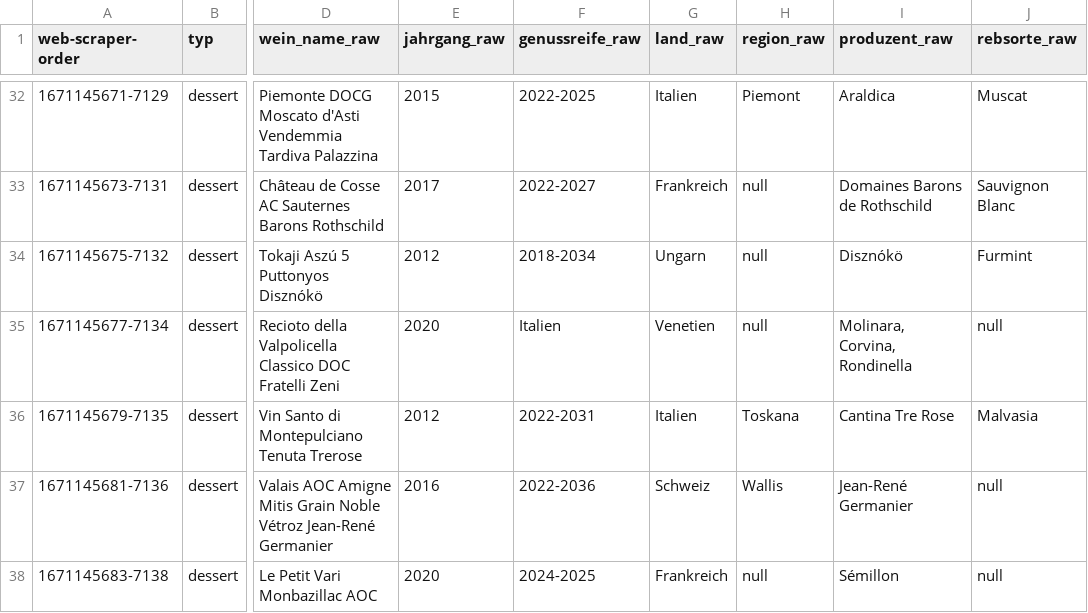
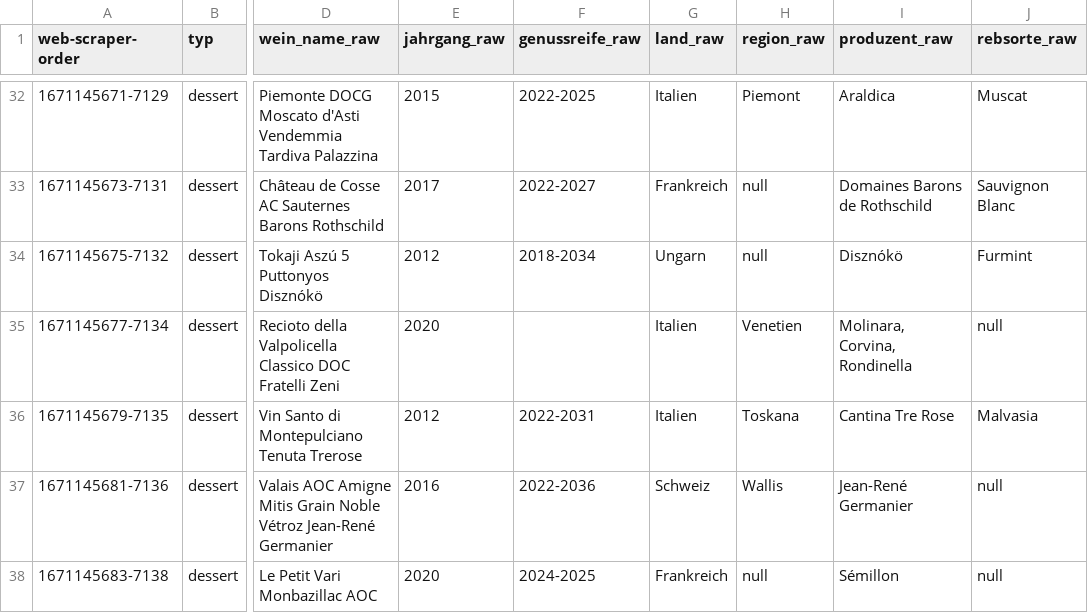
Before and after one commit to TobiasFatzer/data_analytics_final_project, a CSV file: raw_data/coop_dessert.csv, drawn as a sheet; only a part is shown, gaps mark what is left out; the diff names each change by its address in the sheet, - before the commit and + after, or states it on an @@ line.

```diff
--- a/raw_data/coop_dessert.csv
+++ b/raw_data/coop_dessert.csv
-F35 (genussreife_raw): Italien
+F35 (genussreife_raw): (empty)
-G35 (land_raw): Venetien
+G35 (land_raw): Italien
-H35 (region_raw): null
+H35 (region_raw): Venetien
```
Also changed, not shown: raw_data/coop_champagner.csv, raw_data/coop_rose.csv, 3 other files.
